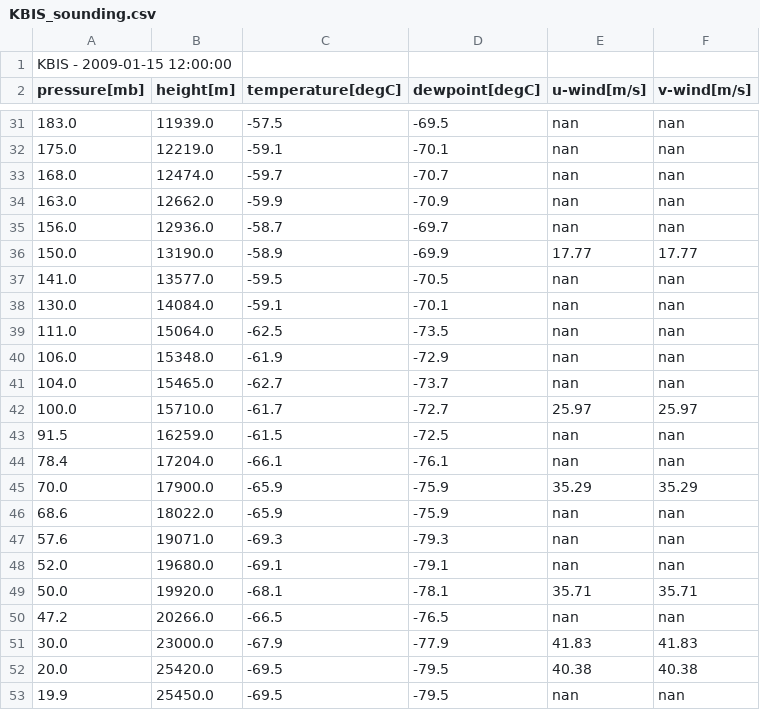
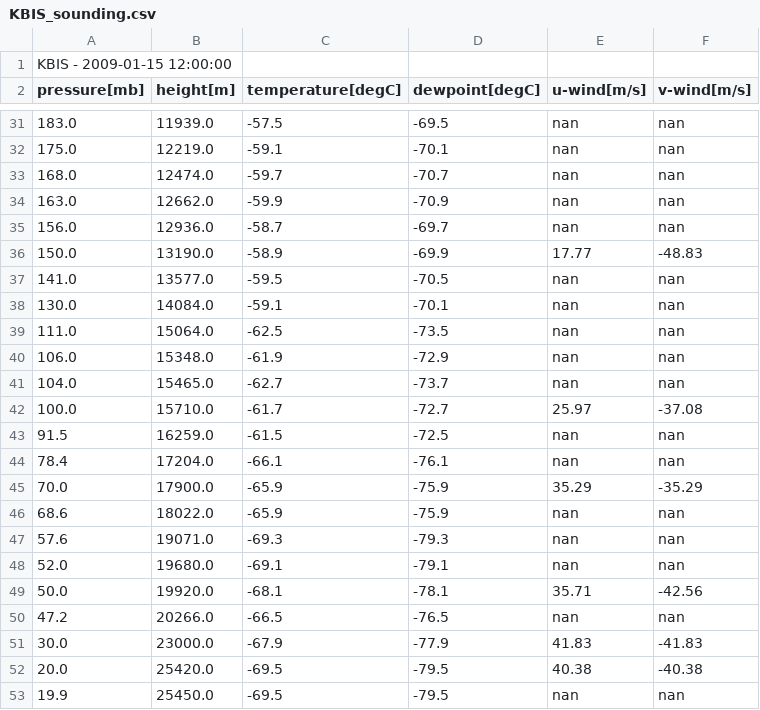
Before and after one commit to spitfyre12/ATSC_270, a CSV file: assignment_3/assignment_2/KBIS_sounding.csv, drawn as a sheet; only a part is shown, gaps mark what is left out; the diff covers the shown part only.

```diff
--- a/assignment_3/assignment_2/KBIS_sounding.csv
+++ b/assignment_3/assignment_2/KBIS_sounding.csv
@@ -35,3 +35,3 @@ pressure[mb],height[m],temperature[degC],dewpoint[degC],u-wind[m/s],v-wind[m/s]
 156.0,12936.0,-58.7,-69.7,nan,nan
-150.0,13190.0,-58.9,-69.9,17.77,17.77
+150.0,13190.0,-58.9,-69.9,17.77,-48.83
 141.0,13577.0,-59.5,-70.5,nan,nan
@@ -41,6 +41,6 @@ pressure[mb],height[m],temperature[degC],dewpoint[degC],u-wind[m/s],v-wind[m/s]
 104.0,15465.0,-62.7,-73.7,nan,nan
-100.0,15710.0,-61.7,-72.7,25.97,25.97
+100.0,15710.0,-61.7,-72.7,25.97,-37.08
 91.5,16259.0,-61.5,-72.5,nan,nan
 78.4,17204.0,-66.1,-76.1,nan,nan
-70.0,17900.0,-65.9,-75.9,35.29,35.29
+70.0,17900.0,-65.9,-75.9,35.29,-35.29
 68.6,18022.0,-65.9,-75.9,nan,nan
@@ -48,6 +48,6 @@ pressure[mb],height[m],temperature[degC],dewpoint[degC],u-wind[m/s],v-wind[m/s]
 52.0,19680.0,-69.1,-79.1,nan,nan
-50.0,19920.0,-68.1,-78.1,35.71,35.71
+50.0,19920.0,-68.1,-78.1,35.71,-42.56
 47.2,20266.0,-66.5,-76.5,nan,nan
-30.0,23000.0,-67.9,-77.9,41.83,41.83
-20.0,25420.0,-69.5,-79.5,40.38,40.38
+30.0,23000.0,-67.9,-77.9,41.83,-41.83
+20.0,25420.0,-69.5,-79.5,40.38,-40.38
 19.9,25450.0,-69.5,-79.5,nan,nan
```
Also changed, not shown: 8 edited cells elsewhere in this file, 5 other files.
